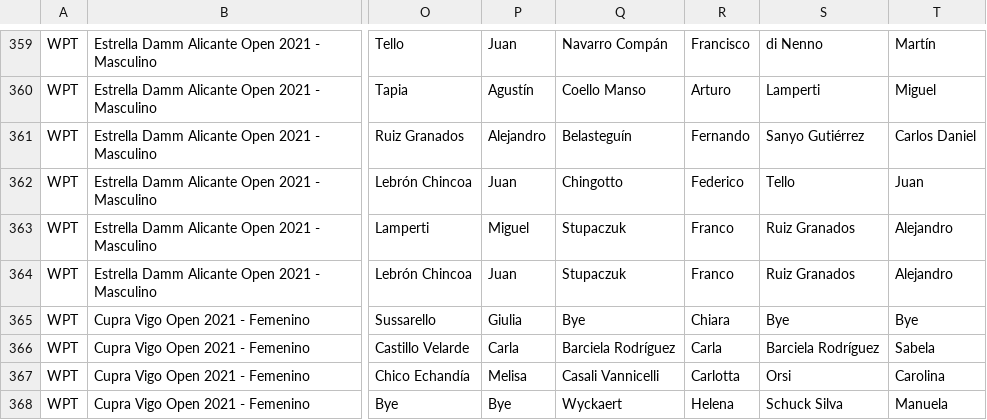
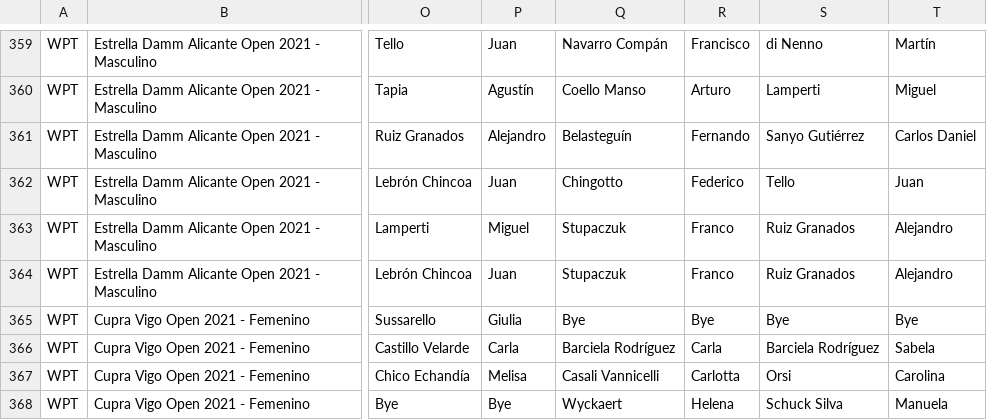
Before and after one commit to Padelanalytics/padelanalytics, a CSV file: tournaments/csv/WPT_tournaments_2021_utf8.csv, drawn as a sheet; only a part is shown, gaps mark what is left out; the diff names each change by its address in the sheet, - before the commit and + after, or states it on an @@ line.

Commit message:
Fix csv line.

```diff
--- a/tournaments/csv/WPT_tournaments_2021_utf8.csv
+++ b/tournaments/csv/WPT_tournaments_2021_utf8.csv
-R365: Chiara
+R365: Bye
```
